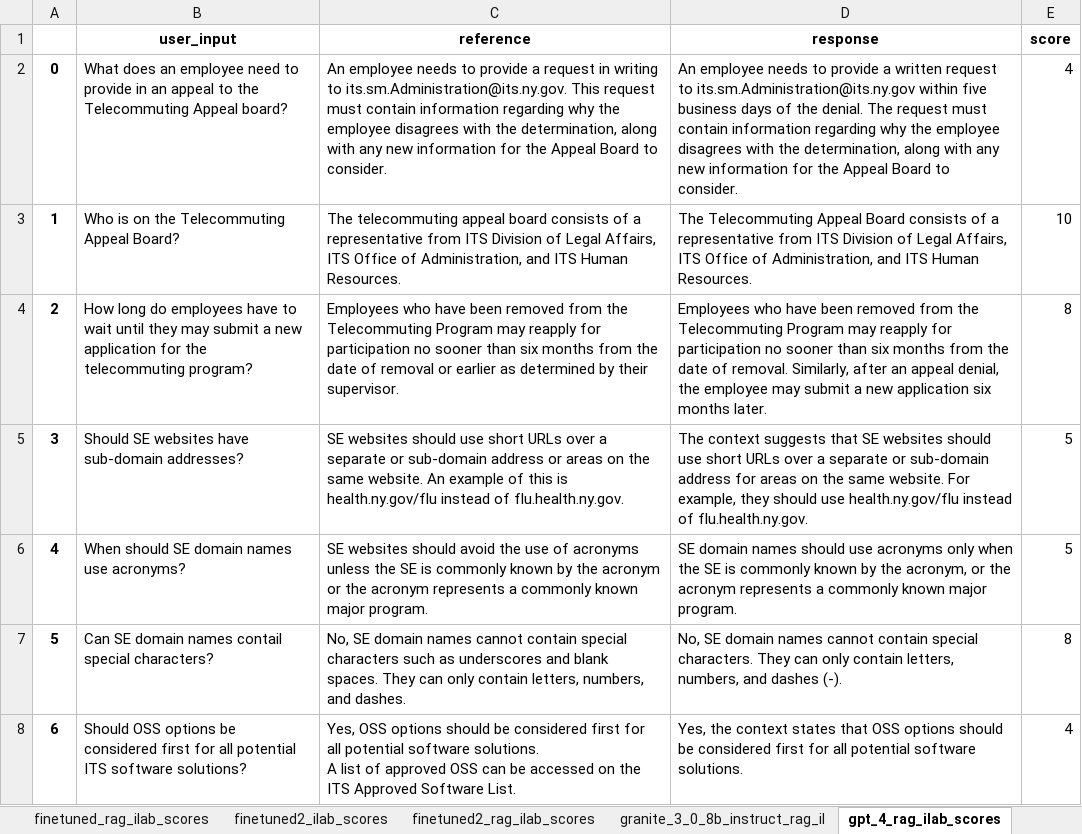
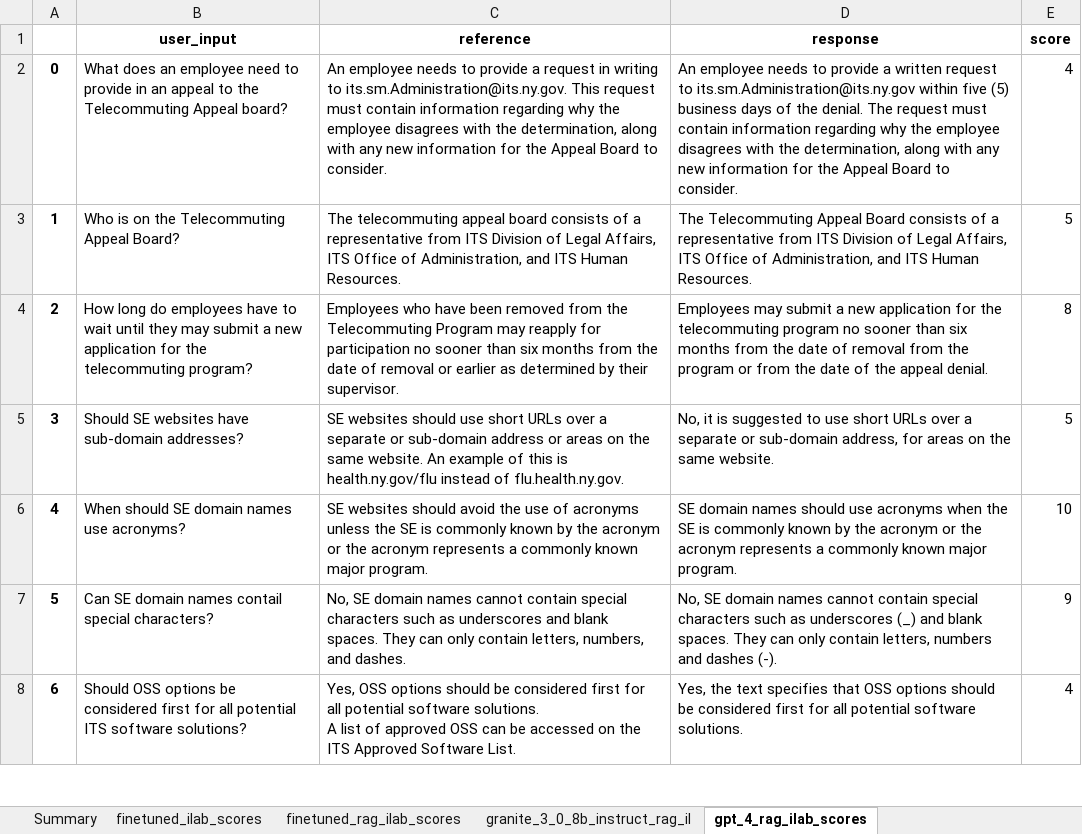
Before and after one commit to cfchase/ny-state-poc, an Excel workbook: eval/finetuned_eval/ilab_scores/ilab_scores.xlsx, sheet gpt_4_rag_ilab_scores, drawn as a sheet; only a part is shown; values as stored, in another font and other column widths than the file's, no borders; the diff covers the shown part only; the diff names each change by its address in the sheet, - before the commit and + after, or states it on an @@ line.

```diff
--- a/eval/finetuned_eval/ilab_scores/ilab_scores.xlsx (sheet gpt_4_rag_ilab_scores)
+++ b/eval/finetuned_eval/ilab_scores/ilab_scores.xlsx (sheet gpt_4_rag_ilab_scores)
-sheet tab: finetuned2_ilab_scores
-sheet tab: finetuned2_rag_ilab_scores
-D2 (response): …within five business days…
+D2 (response): …within five (5) business days…
-E3 (score): 10
+E3 (score): 5
-D4 (response): Employees who have been removed from the Telecommuting Program may reapply for participation no sooner than six months from the date of removal. Similarly, after an appeal denial, the employee may submit a new application six months later.
+D4 (response): Employees may submit a new application for the telecommuting program no sooner than six months from the date of removal from the program or from the date of the appeal denial.
-D5 (response): The context suggests that SE websites should use short URLs over a separate or sub-domain address for areas on the same website. For example, they should use health.ny.gov/flu instead of flu.health.ny.gov.
+D5 (response): No, it is suggested to use short URLs over a separate or sub-domain address, for areas on the same website.
-D6 (response): …use acronyms only when the SE is commonly known by the acronym, or the…
+D6 (response): …use acronyms when the SE is commonly known by the acronym or the…
-E6 (score): 5
+E6 (score): 10
-D7 (response): …contain special characters. They can only contain letters, numbers, and dashes…
+D7 (response): …contain special characters such as underscores (_) and blank spaces. They can only contain letters, numbers and dashes…
-E7 (score): 8
+E7 (score): 9
-D8 (response): Yes, the context states that OSS…
+D8 (response): Yes, the text specifies that OSS…
```
Also changed, not shown: 20 added rows, 25 edited cells and row numbers in column A elsewhere in this sheet, sheet Summary, sheet finetuned_rag_ilab_scores, sheet finetuned_ilab_scores, sheet granite_3_0_8b_instruct_rag_il, 33 other files.
